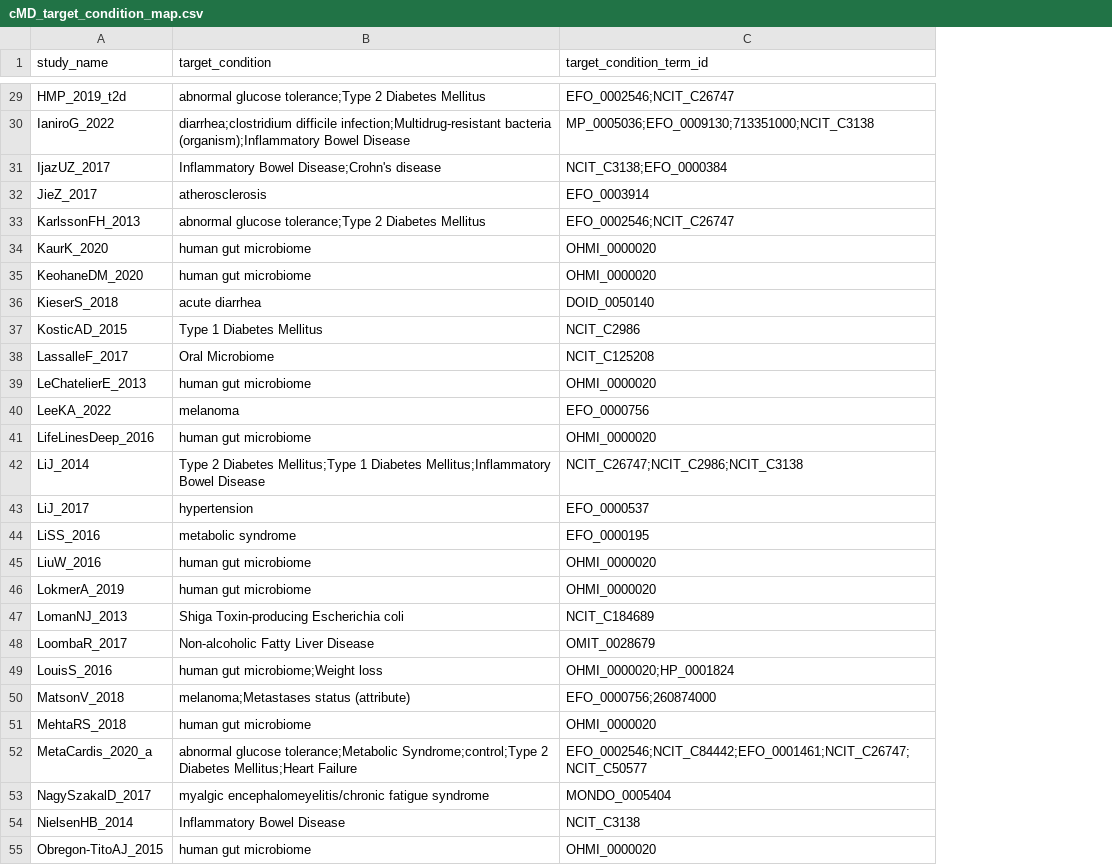
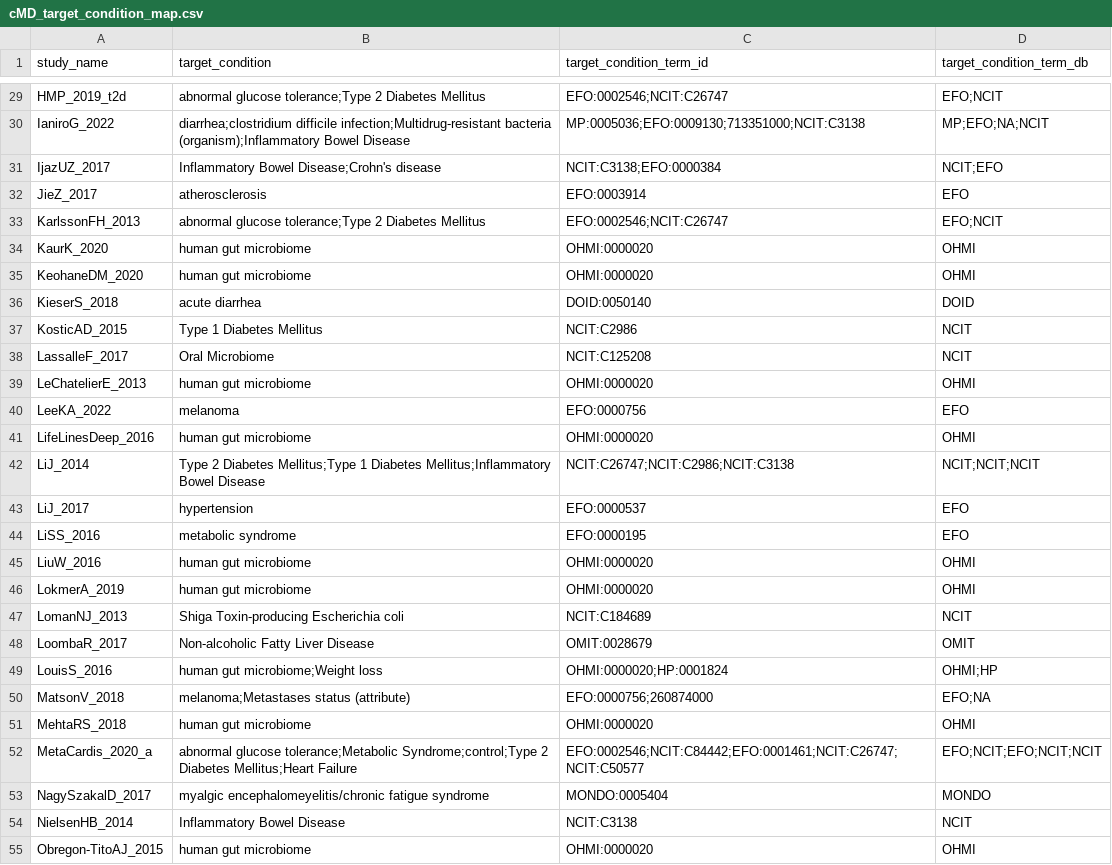
Before and after one commit to waldronlab/OmicsMLRepoData, a CSV file: curatedMetagenomicData/maps/cMD_target_condition_map.csv, drawn as a sheet; only a part is shown, gaps mark what is left out; the diff covers the shown part only; the diff names each change by its address in the sheet, - before the commit and + after, or states it on an @@ line.

```diff
--- a/curatedMetagenomicData/maps/cMD_target_condition_map.csv
+++ b/curatedMetagenomicData/maps/cMD_target_condition_map.csv
+column D (target_condition_term_db), rows 29-55: EFO;NCIT | MP;EFO;NA;NCIT | NCIT;EFO | EFO | EFO;NCIT | OHMI | OHMI | DOID | NCIT | NCIT | OHMI | EFO | OHMI | NCIT;NCIT;NCIT | EFO | EFO | OHMI | OHMI | NCIT | OMIT | OHMI;HP | EFO;NA | OHMI | EFO;NCIT;EFO;NCIT;NCIT | MONDO | NCIT | OHMI
-C29 (target_condition_term_id): EFO_0002546;NCIT_C26747
+C29 (target_condition_term_id): EFO:0002546;NCIT:C26747
-C30 (target_condition_term_id): MP_0005036;EFO_0009130;713351000;NCIT_C3138
+C30 (target_condition_term_id): MP:0005036;EFO:0009130;713351000;NCIT:C3138
-C31 (target_condition_term_id): NCIT_C3138;EFO_0000384
+C31 (target_condition_term_id): NCIT:C3138;EFO:0000384
-C32 (target_condition_term_id): EFO_0003914
+C32 (target_condition_term_id): EFO:0003914
-C33 (target_condition_term_id): EFO_0002546;NCIT_C26747
+C33 (target_condition_term_id): EFO:0002546;NCIT:C26747
-C34:C35 (target_condition_term_id): OHMI_0000020
+C34:C35 (target_condition_term_id): OHMI:0000020
-C36 (target_condition_term_id): DOID_0050140
+C36 (target_condition_term_id): DOID:0050140
-C37 (target_condition_term_id): NCIT_C2986
+C37 (target_condition_term_id): NCIT:C2986
-C38 (target_condition_term_id): NCIT_C125208
+C38 (target_condition_term_id): NCIT:C125208
-C39 (target_condition_term_id): OHMI_0000020
+C39 (target_condition_term_id): OHMI:0000020
-C40 (target_condition_term_id): EFO_0000756
+C40 (target_condition_term_id): EFO:0000756
-C41 (target_condition_term_id): OHMI_0000020
+C41 (target_condition_term_id): OHMI:0000020
-C42 (target_condition_term_id): NCIT_C26747;NCIT_C2986;NCIT_C3138
+C42 (target_condition_term_id): NCIT:C26747;NCIT:C2986;NCIT:C3138
-C43 (target_condition_term_id): EFO_0000537
+C43 (target_condition_term_id): EFO:0000537
-C44 (target_condition_term_id): EFO_0000195
+C44 (target_condition_term_id): EFO:0000195
-C45:C46 (target_condition_term_id): OHMI_0000020
+C45:C46 (target_condition_term_id): OHMI:0000020
-C47 (target_condition_term_id): NCIT_C184689
+C47 (target_condition_term_id): NCIT:C184689
-C48 (target_condition_term_id): OMIT_0028679
+C48 (target_condition_term_id): OMIT:0028679
-C49 (target_condition_term_id): OHMI_0000020;HP_0001824
+C49 (target_condition_term_id): OHMI:0000020;HP:0001824
-C50 (target_condition_term_id): EFO_0000756;260874000
+C50 (target_condition_term_id): EFO:0000756;260874000
-C51 (target_condition_term_id): OHMI_0000020
+C51 (target_condition_term_id): OHMI:0000020
-C52 (target_condition_term_id): EFO_0002546;NCIT_C84442;EFO_0001461;NCIT_C26747;NCIT_C50577
+C52 (target_condition_term_id): EFO:0002546;NCIT:C84442;EFO:0001461;NCIT:C26747;NCIT:C50577
-C53 (target_condition_term_id): MONDO_0005404
+C53 (target_condition_term_id): MONDO:0005404
-C54 (target_condition_term_id): NCIT_C3138
+C54 (target_condition_term_id): NCIT:C3138
-C55 (target_condition_term_id): OHMI_0000020
+C55 (target_condition_term_id): OHMI:0000020
```
Also changed, not shown: 66 edited cells elsewhere in this file, curatedMetagenomicData/maps/cMD_age_category_ontology.csv, curatedMetagenomicData/maps/cMD_antibiotic_ontology.csv, 3 other files.
